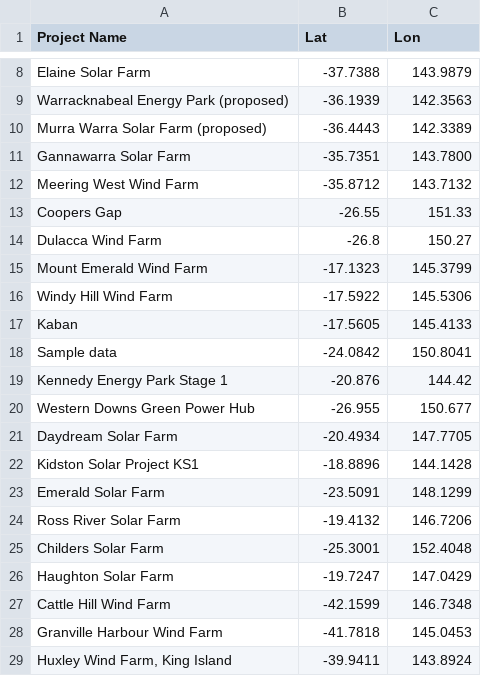
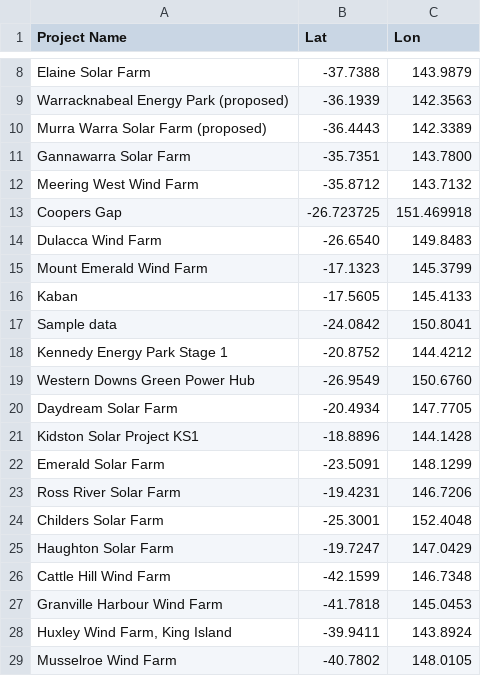
Before and after one commit to joyliumeaden-hash/FYP_Hubs-or-Dubs, a CSV file: fyp_location.csv, drawn as a sheet; only a part is shown, gaps mark what is left out; the shorter side is filled out with more unchanged rows; the diff covers the shown part only.

```diff
--- a/fyp_location.csv
+++ b/fyp_location.csv
@@ -12,10 +12,9 @@ Gannawarra Solar Farm,-35.7351,143.7800
 Meering West Wind Farm,-35.8712,143.7132
-Coopers Gap ,-26.55,151.33
-Dulacca Wind Farm,-26.8,150.27
+Coopers Gap ,-26.723725,151.469918
+Dulacca Wind Farm,-26.6540,149.8483
 Mount Emerald Wind Farm,-17.1323,145.3799
-Windy Hill Wind Farm,-17.5922,145.5306
 Kaban,-17.5605,145.4133
 Sample data,-24.0842,150.8041
-Kennedy Energy Park Stage 1,-20.876,144.42
-Western Downs Green Power Hub,-26.955, 150.677 
+Kennedy Energy Park Stage 1,-20.8752,144.4212
+Western Downs Green Power Hub,-26.9549,150.6760
 Daydream Solar Farm,-20.4934,147.7705
@@ -23,3 +22,3 @@ Kidston Solar Project KS1,-18.8896,144.1428
 Emerald Solar Farm,-23.5091,148.1299
-Ross River Solar Farm ,-19.4132,146.7206
+Ross River Solar Farm ,-19.4231,146.7206
 Childers Solar Farm,-25.3001,152.4048
```
Also changed, not shown: 22 edited cells elsewhere in this file.
